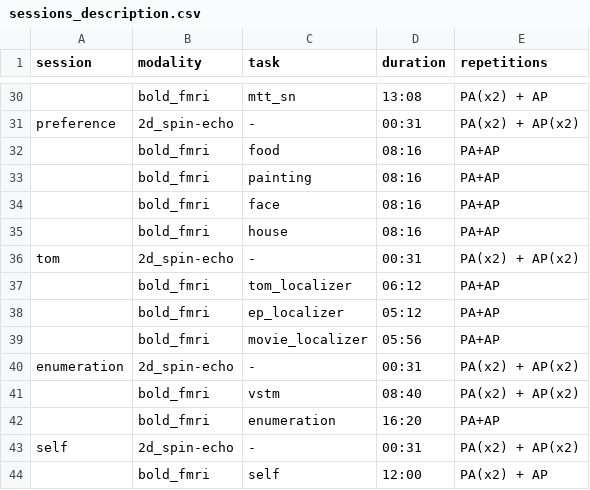
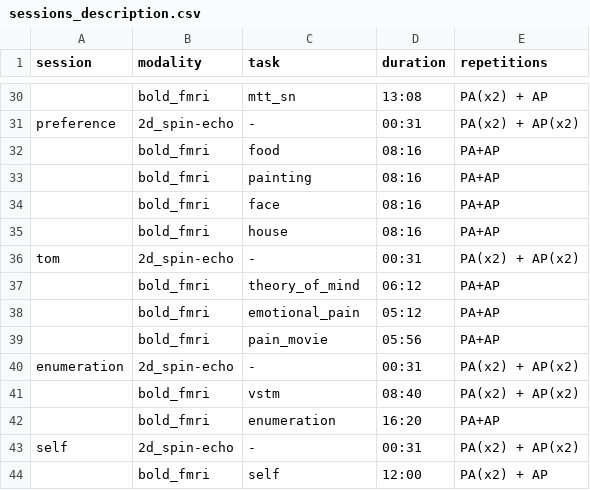
Before and after one commit to individual-brain-charting/public_analysis_code, a CSV file: ibc_data/sessions_description.csv, drawn as a sheet; only a part is shown, gaps mark what is left out.

```diff
--- a/ibc_data/sessions_description.csv
+++ b/ibc_data/sessions_description.csv
@@ -36,5 +36,5 @@ preference,2d_spin-echo,-,00:31,PA(x2) + AP(x2)
 tom,2d_spin-echo,-,00:31,PA(x2) + AP(x2)
-,bold_fmri,tom_localizer,06:12,PA+AP
-,bold_fmri,ep_localizer,05:12,PA+AP
-,bold_fmri,movie_localizer,05:56,PA+AP
+,bold_fmri,theory_of_mind,06:12,PA+AP
+,bold_fmri,emotional_pain,05:12,PA+AP
+,bold_fmri,pain_movie,05:56,PA+AP
 enumeration,2d_spin-echo,-,00:31,PA(x2) + AP(x2)
```
Also changed, not shown: ibc_data/all_contrasts.tsv, ibc_data/conditions.tsv, 4 other files.
